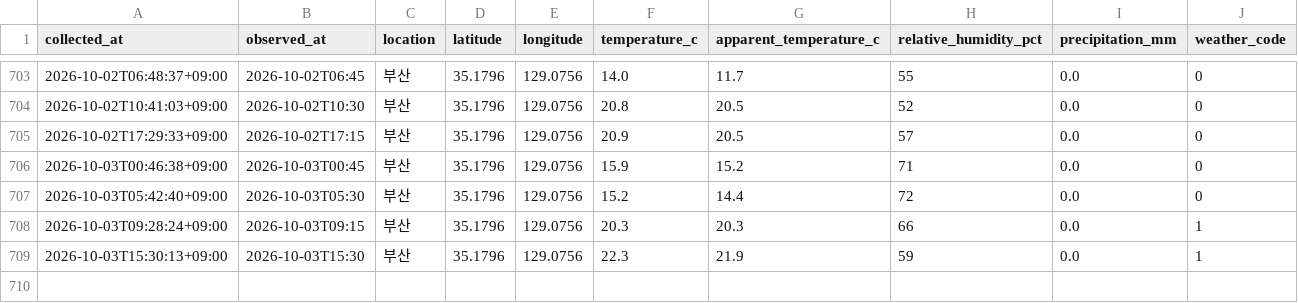
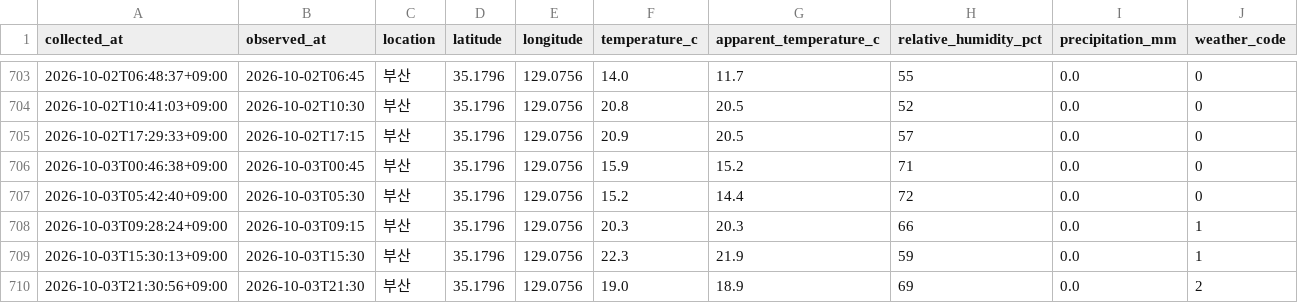
Before and after one commit to bbog88/weather-data, a CSV file: data/busan_weather.csv, drawn as a sheet; only a part is shown, gaps mark what is left out; the diff names each change by its address in the sheet, - before the commit and + after, or states it on an @@ line.

```diff
--- a/data/busan_weather.csv
+++ b/data/busan_weather.csv
+row 710: 2026-10-03T21:30:56+09:00 | 2026-10-03T21:30 | 부산 | 35.1796 | 129.0756 | 19.0 | 18.9 | 69 | 0.0 | 2
```
Also changed, not shown: data/jinju_weather.csv.
